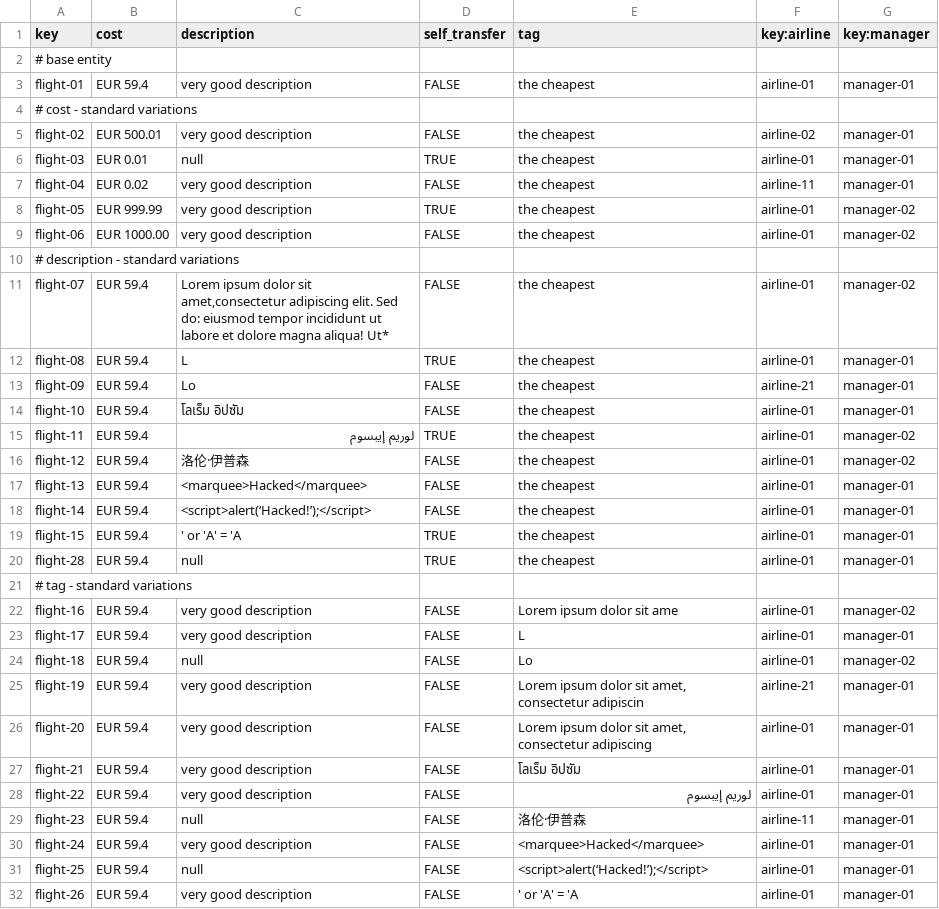
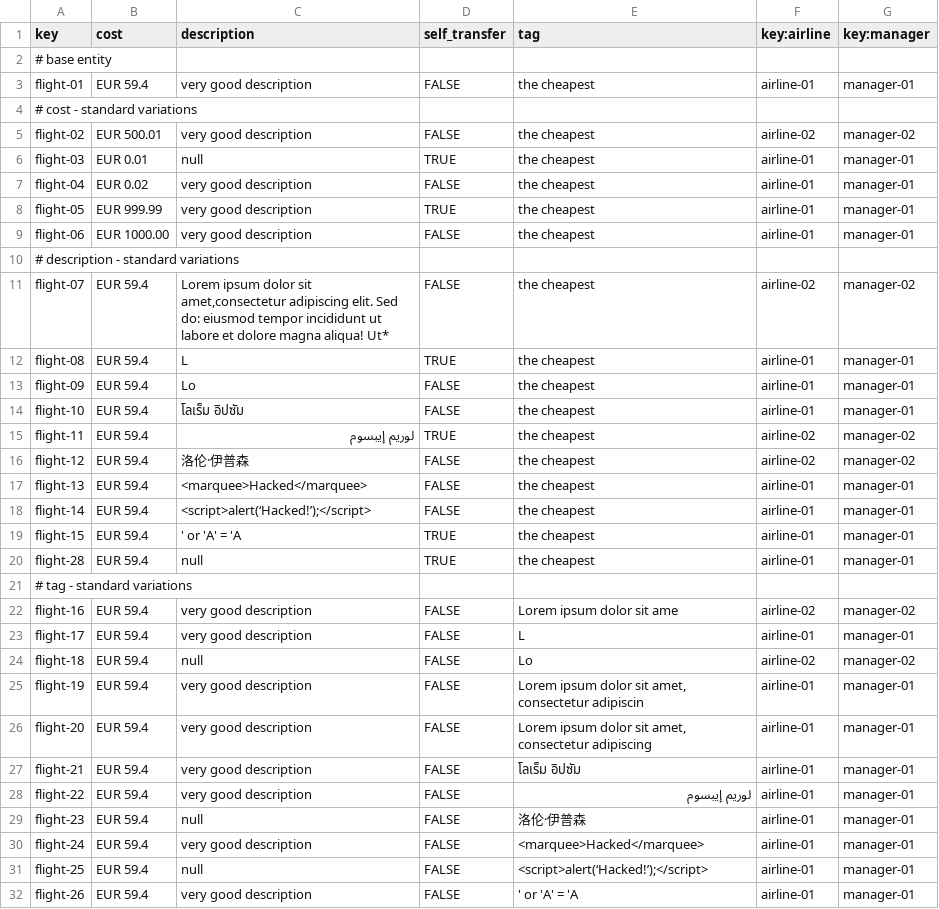
Before and after one commit to aaronma300604/DP2-C01-31, a CSV file: src/main/resources/WEB-INF/data/sample/flight.csv, drawn as a sheet.

```diff
--- a/src/main/resources/WEB-INF/data/sample/flight.csv
+++ b/src/main/resources/WEB-INF/data/sample/flight.csv
@@ -4,14 +4,14 @@ flight-01,EUR 59.4,very good description,FALSE,the cheapest,airline-01,manager-0
 # cost - standard variations
-flight-02,EUR 500.01,very good description,FALSE,the cheapest,airline-02,manager-01
+flight-02,EUR 500.01,very good description,FALSE,the cheapest,airline-02,manager-02
 flight-03,EUR 0.01,null,TRUE,the cheapest,airline-01,manager-01
-flight-04,EUR 0.02,very good description,FALSE,the cheapest,airline-11,manager-01
-flight-05,EUR 999.99,very good description,TRUE,the cheapest,airline-01,manager-02
-flight-06,EUR 1000.00,very good description,FALSE,the cheapest,airline-01,manager-02
+flight-04,EUR 0.02,very good description,FALSE,the cheapest,airline-01,manager-01
+flight-05,EUR 999.99,very good description,TRUE,the cheapest,airline-01,manager-01
+flight-06,EUR 1000.00,very good description,FALSE,the cheapest,airline-01,manager-01
 # description - standard variations
-flight-07,EUR 59.4,"Lorem ipsum dolor sit amet,consectetur adipiscing elit. Sed do: eiusmod tempor incididunt ut labore et dolore magna aliqua! Ut*",FALSE,the cheapest,airline-01,manager-02
+flight-07,EUR 59.4,"Lorem ipsum dolor sit amet,consectetur adipiscing elit. Sed do: eiusmod tempor incididunt ut labore et dolore magna aliqua! Ut*",FALSE,the cheapest,airline-02,manager-02
 flight-08,EUR 59.4,L,TRUE,the cheapest,airline-01,manager-01
-flight-09,EUR 59.4,Lo,FALSE,the cheapest,airline-21,manager-01
+flight-09,EUR 59.4,Lo,FALSE,the cheapest,airline-01,manager-01
 flight-10,EUR 59.4,โลเร็ม อิปซัม,FALSE,the cheapest,airline-01,manager-01
-flight-11,EUR 59.4,لوريم إيبسوم,TRUE,the cheapest,airline-01,manager-02
-flight-12,EUR 59.4,洛伦·伊普森,FALSE,the cheapest,airline-01,manager-02
+flight-11,EUR 59.4,لوريم إيبسوم,TRUE,the cheapest,airline-02,manager-02
+flight-12,EUR 59.4,洛伦·伊普森,FALSE,the cheapest,airline-02,manager-02
 flight-13,EUR 59.4,<marquee>Hacked</marquee>,FALSE,the cheapest,airline-01,manager-01
@@ -21,6 +21,6 @@ flight-28,EUR 59.4,null,TRUE,the cheapest,airline-01,manager-01
 # tag - standard variations
-flight-16,EUR 59.4,very good description,FALSE,Lorem ipsum dolor sit ame,airline-01,manager-02
+flight-16,EUR 59.4,very good description,FALSE,Lorem ipsum dolor sit ame,airline-02,manager-02
 flight-17,EUR 59.4,very good description,FALSE,L,airline-01,manager-01
-flight-18,EUR 59.4,null,FALSE,Lo,airline-01,manager-02
-flight-19,EUR 59.4,very good description,FALSE,"Lorem ipsum dolor sit amet, consectetur adipiscin",airline-21,manager-01
+flight-18,EUR 59.4,null,FALSE,Lo,airline-02,manager-02
+flight-19,EUR 59.4,very good description,FALSE,"Lorem ipsum dolor sit amet, consectetur adipiscin",airline-01,manager-01
 flight-20,EUR 59.4,very good description,FALSE,"Lorem ipsum dolor sit amet, consectetur adipiscing",airline-01,manager-01
@@ -28,3 +28,3 @@ flight-21,EUR 59.4,very good description,FALSE,โลเร็ม อิปซ
 flight-22,EUR 59.4,very good description,FALSE,لوريم إيبسوم,airline-01,manager-01
-flight-23,EUR 59.4,null,FALSE,洛伦·伊普森,airline-11,manager-01
+flight-23,EUR 59.4,null,FALSE,洛伦·伊普森,airline-01,manager-01
 flight-24,EUR 59.4,very good description,FALSE,<marquee>Hacked</marquee>,airline-01,manager-01
```
Also changed, not shown: src/main/resources/WEB-INF/data/sample/airline-manager.csv, 14 other files.
